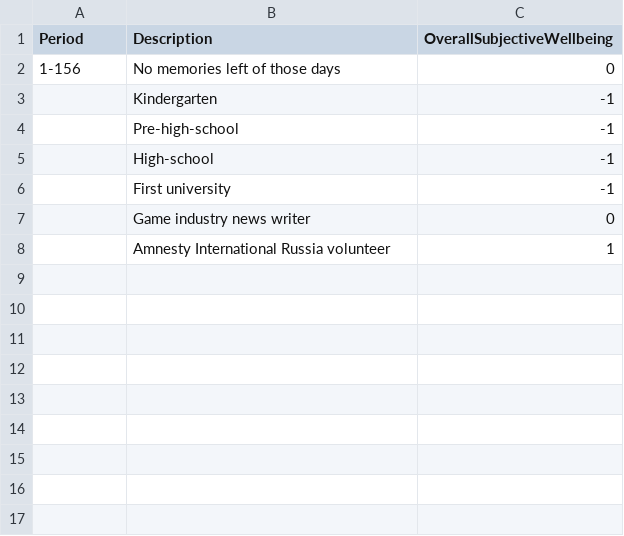
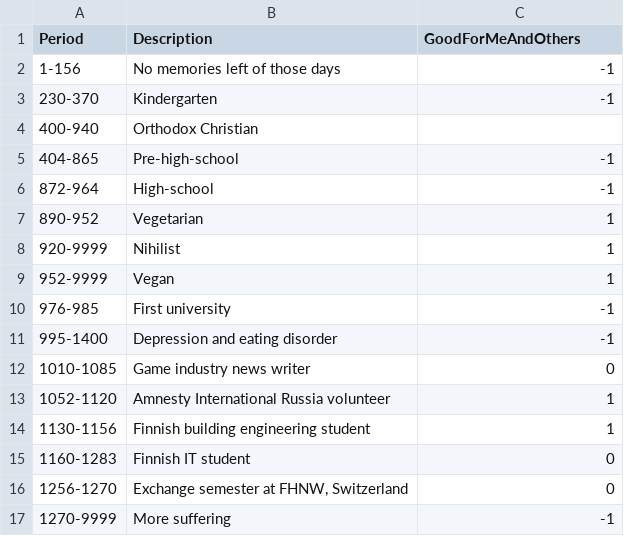
Before and after one commit to ChadoNihi/fhnw-exchange-semester-stuff, a CSV file: ivis/life_vis/data/life_periods.csv, drawn as a sheet.

```diff
--- a/ivis/life_vis/data/life_periods.csv
+++ b/ivis/life_vis/data/life_periods.csv
@@ -1,8 +1,17 @@
-Period,Description,OverallSubjectiveWellbeing
-1-156,"No memories left of those days",0
-,"Kindergarten",-1
-,"Pre-high-school",-1
-,"High-school",-1
-,"First university",-1
-,"Game industry news writer",0
-,"Amnesty International Russia volunteer",1
+Period,Description,GoodForMeAndOthers
+1-156,"No memories left of those days",-1
+230-370,"Kindergarten",-1
+400-940,"Orthodox Christian"
+404-865,"Pre-high-school",-1
+872-964,"High-school",-1
+890-952,"Vegetarian",1
+920-9999,"Nihilist",1
+952-9999,"Vegan",1
+976-985,"First university",-1
+995-1400,"Depression and eating disorder",-1
+1010-1085,"Game industry news writer",0
+1052-1120,"Amnesty International Russia volunteer",1
+1130-1156,"Finnish building engineering student",1
+1160-1283,"Finnish IT student",0
+1256-1270,"Exchange semester at FHNW, Switzerland",0
+1270-9999,"More suffering",-1
```
Also changed, not shown: 2 other files.
